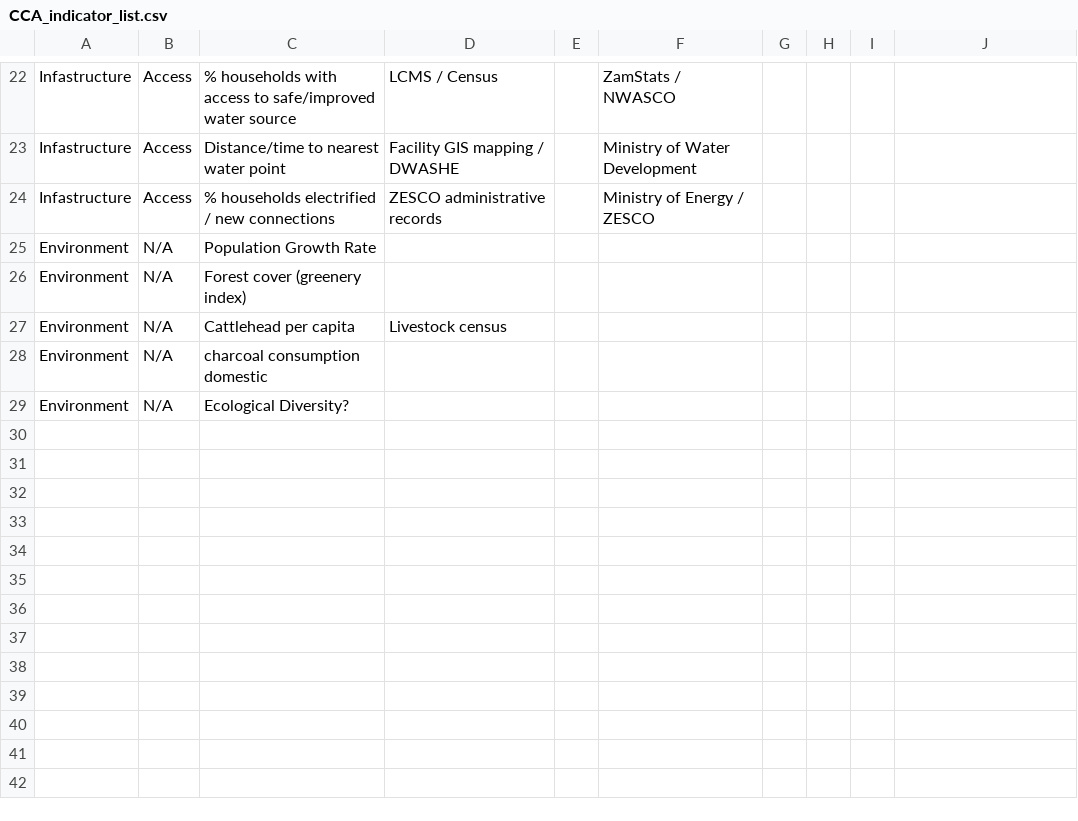
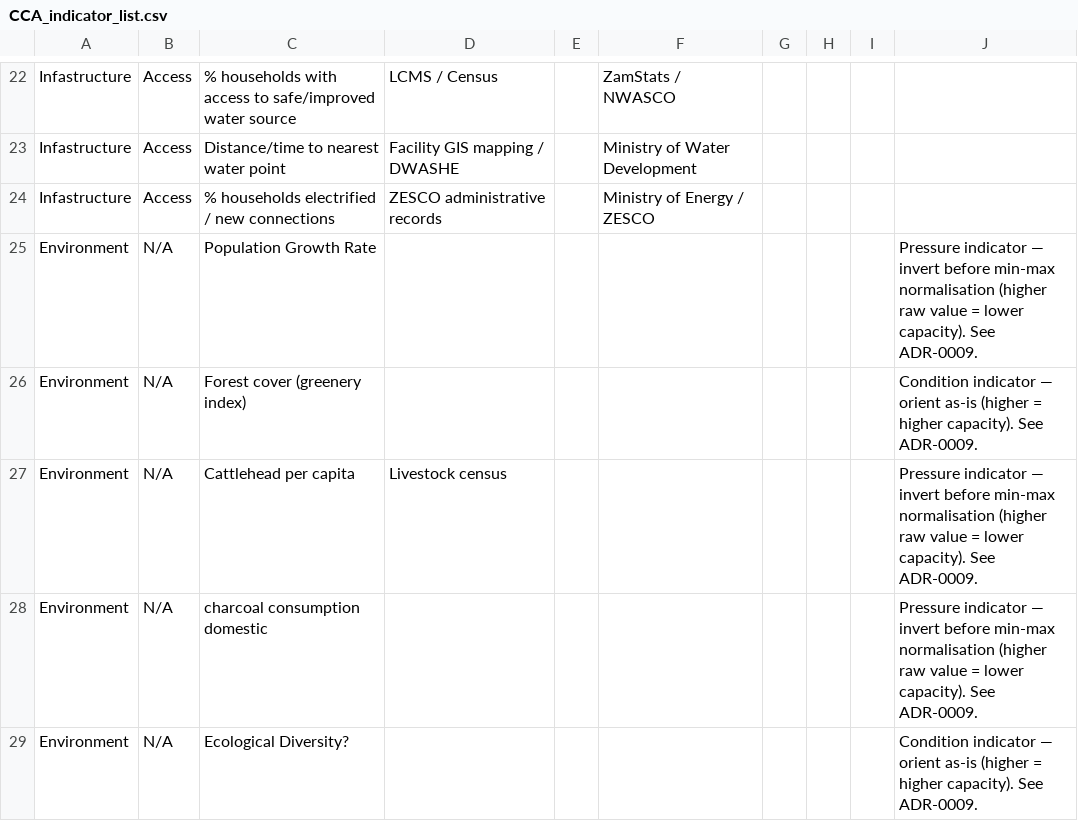
Before and after one commit to ZambiaEvidenceLab/CarryingCapacityDashboard, a CSV file: CCA_indicator_list.csv, drawn as a sheet; only a part is shown, gaps mark what is left out.

```diff
--- a/CCA_indicator_list.csv
+++ b/CCA_indicator_list.csv
@@ -24,6 +24,6 @@ Infastructure,Access,Distance/time to nearest water point,Facility GIS mapping /
 Infastructure,Access,% households electrified / new connections,ZESCO administrative records,,Ministry of Energy / ZESCO,,,,
-Environment,N/A,Population Growth Rate,,,,,,,
-Environment,N/A,Forest cover (greenery index),,,,,,,
-Environment,N/A,Cattlehead per capita,Livestock census,,,,,,
-Environment,N/A,charcoal consumption domestic ,,,,,,,
-Environment,N/A,Ecological Diversity? ,,,,,,,
+Environment,N/A,Population Growth Rate,,,,,,,Pressure indicator — invert before min-max normalisation (higher raw value = lower capacity). See ADR-0009.
+Environment,N/A,Forest cover (greenery index),,,,,,,Condition indicator — orient as-is (higher = higher capacity). See ADR-0009.
+Environment,N/A,Cattlehead per capita,Livestock census,,,,,,Pressure indicator — invert before min-max normalisation (higher raw value = lower capacity). See ADR-0009.
+Environment,N/A,charcoal consumption domestic ,,,,,,,Pressure indicator — invert before min-max normalisation (higher raw value = lower capacity). See ADR-0009.
+Environment,N/A,Ecological Diversity? ,,,,,,,Condition indicator — orient as-is (higher = higher capacity). See ADR-0009.
```
Also changed, not shown: 12 other files.
